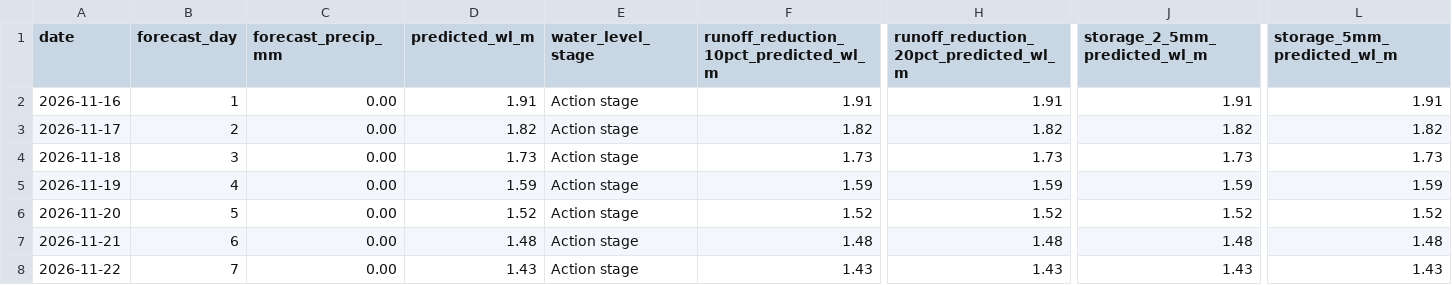
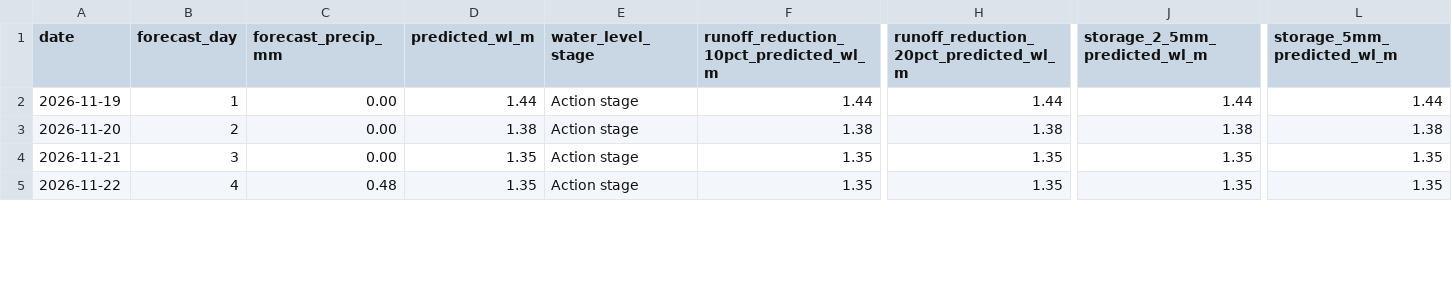
Before and after one commit to Babakd92/flood, a CSV file: huron_next_14_day_water_level_forecast.csv, drawn as a sheet; only a part is shown, gaps mark what is left out; removed rows and columns are numbered as before the commit, all else as after; rows hold the shown columns only; the diff covers the shown part only; the diff names each change by its address in the sheet, - before the commit and + after, or states it on an @@ line.

```diff
--- a/huron_next_14_day_water_level_forecast.csv
+++ b/huron_next_14_day_water_level_forecast.csv
-row 2: 2026-11-16 | 1 | 0.00 | 1.91 | Action stage | 1.91 | 1.91 | 1.91 | 1.91
-row 3: 2026-11-17 | 2 | 0.00 | 1.82 | Action stage | 1.82 | 1.82 | 1.82 | 1.82
-row 4: 2026-11-18 | 3 | 0.00 | 1.73 | Action stage | 1.73 | 1.73 | 1.73 | 1.73
-B2 (forecast_day): 4
+B2 (forecast_day): 1
-D2 (predicted_wl_m): 1.59
+D2 (predicted_wl_m): 1.44
-F2: 1.59
+F2: 1.44
-H2: 1.59
+H2: 1.44
-J2 (storage_2_5mm_predicted_wl_m): 1.59
+J2 (storage_2_5mm_predicted_wl_m): 1.44
-L2 (storage_5mm_predicted_wl_m): 1.59
+L2 (storage_5mm_predicted_wl_m): 1.44
-B3 (forecast_day): 5
+B3 (forecast_day): 2
-D3 (predicted_wl_m): 1.52
+D3 (predicted_wl_m): 1.38
-F3: 1.52
+F3: 1.38
-H3: 1.52
+H3: 1.38
-J3 (storage_2_5mm_predicted_wl_m): 1.52
+J3 (storage_2_5mm_predicted_wl_m): 1.38
-L3 (storage_5mm_predicted_wl_m): 1.52
+L3 (storage_5mm_predicted_wl_m): 1.38
-B4 (forecast_day): 6
+B4 (forecast_day): 3
-D4 (predicted_wl_m): 1.48
+D4 (predicted_wl_m): 1.35
-F4: 1.48
+F4: 1.35
-H4: 1.48
+H4: 1.35
-J4 (storage_2_5mm_predicted_wl_m): 1.48
+J4 (storage_2_5mm_predicted_wl_m): 1.35
-L4 (storage_5mm_predicted_wl_m): 1.48
+L4 (storage_5mm_predicted_wl_m): 1.35
-B5 (forecast_day): 7
+B5 (forecast_day): 4
-C5 (forecast_precip_mm): 0.00
+C5 (forecast_precip_mm): 0.48
-D5 (predicted_wl_m): 1.43
+D5 (predicted_wl_m): 1.35
-F5: 1.43
+F5: 1.35
-H5: 1.43
+H5: 1.35
-J5 (storage_2_5mm_predicted_wl_m): 1.43
+J5 (storage_2_5mm_predicted_wl_m): 1.35
-L5 (storage_5mm_predicted_wl_m): 1.43
+L5 (storage_5mm_predicted_wl_m): 1.35
```
Also changed, not shown: 3 added rows and 41 edited cells elsewhere in this file, huron_open_meteo_basin_average_precipitation.csv, sandusky_next_14_day_water_level_forecast.csv, 8 other files.
